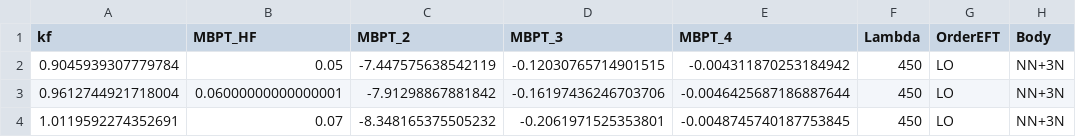
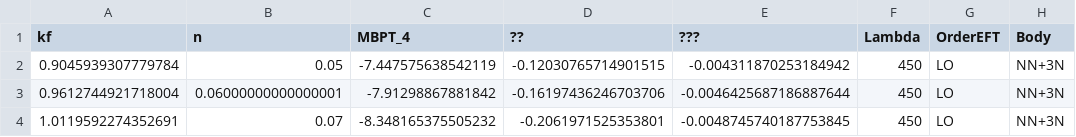
Before and after one commit to buqeye/nuclear-matter-convergence, a CSV file: data/all_matter_data_high_density.csv, drawn as a sheet; only a part is shown; the diff names each change by its address in the sheet, - before the commit and + after, or states it on an @@ line.

```diff
--- a/data/all_matter_data_high_density.csv
+++ b/data/all_matter_data_high_density.csv
-B1: MBPT_HF
+B1: n
-C1: MBPT_2
+C1: MBPT_4
-D1: MBPT_3
+D1: ??
-E1: MBPT_4
+E1: ???
```
Also changed, not shown: 1 other file.
